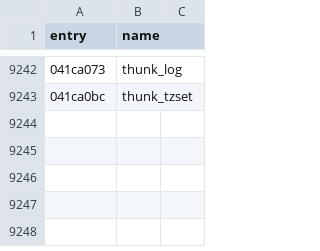
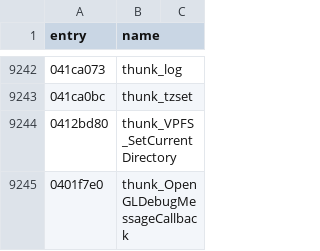
Before and after one commit to thegliffy/OpenRow2, a CSV file: seeds/functions.csv, drawn as a sheet; only a part is shown, gaps mark what is left out; the diff names each change by its address in the sheet, - before the commit and + after, or states it on an @@ line.

Commit message:
Wave 250: wrapper-pairing relaxed tier final sweep — 2 applied, 14 holds, multi-wrapper tiers structural; lane exhausted at 21 thunk names; board held 5197

```diff
--- a/seeds/functions.csv
+++ b/seeds/functions.csv
+row 9244: 0412bd80 | thunk_VPFS_SetCurrentDirectory
+row 9245: 0401f7e0 | thunk_OpenGLDebugMessageCallback
```
Also changed, not shown: 3 other files.
